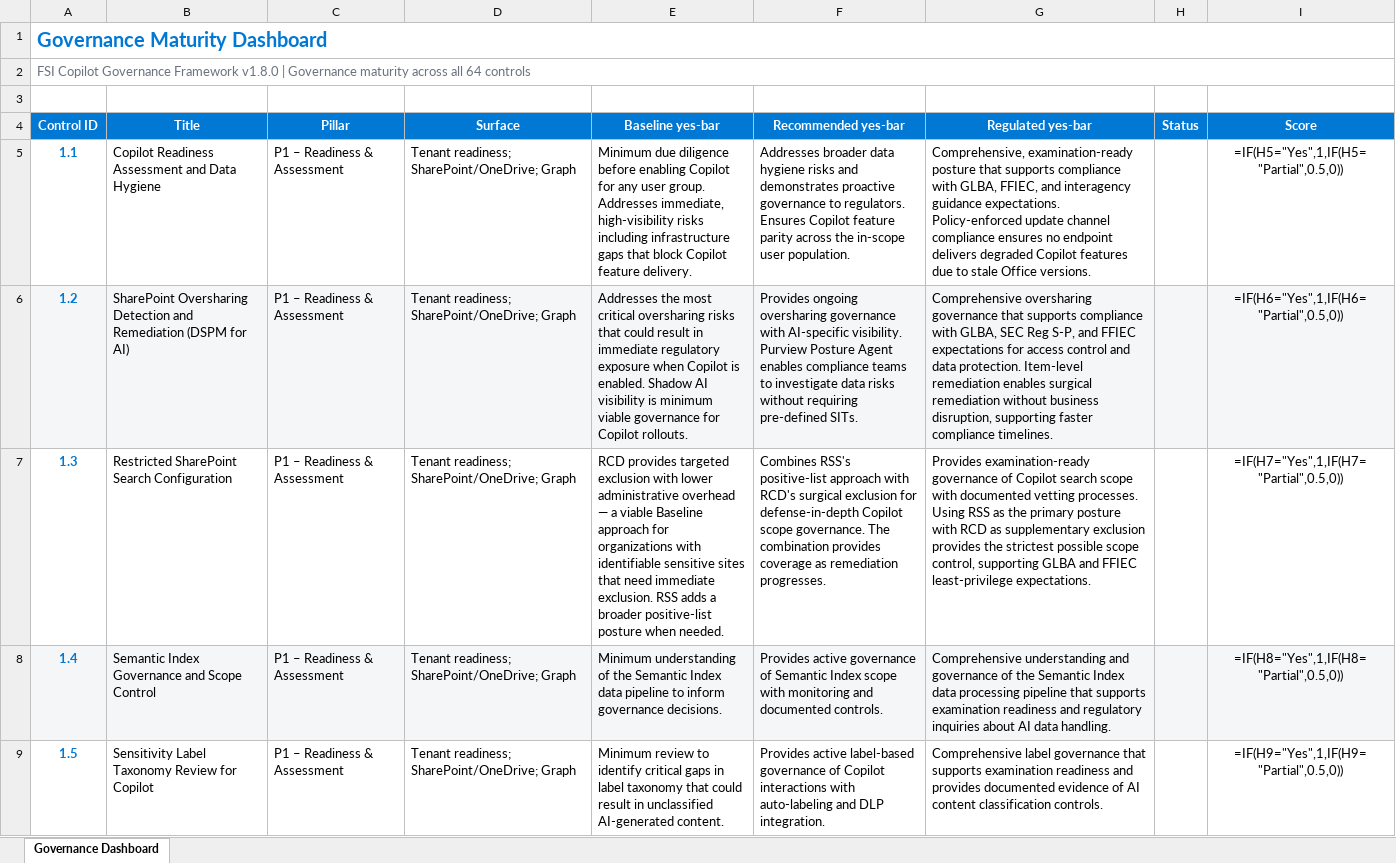
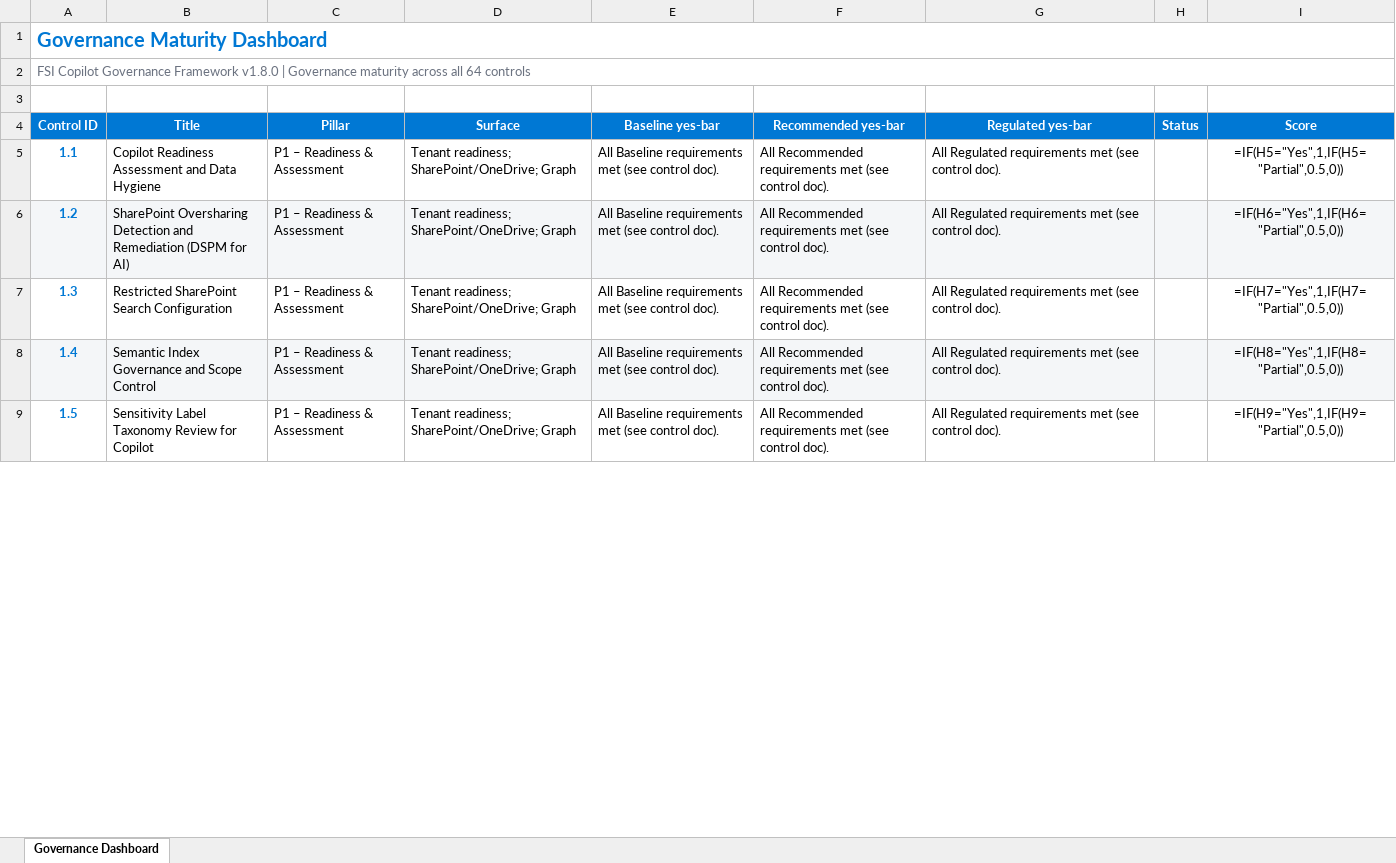
Before and after one commit to judeper/FSI-CopilotGov, an Excel workbook: assessment/templates/governance-maturity-dashboard.xlsx, sheet Governance Dashboard, drawn as a sheet; only a part is shown; values as stored, in another font and other column widths than the file's, no borders; formulas without a stored value are shown as written; the diff covers the shown part only; the diff names each change by its address in the sheet, - before the commit and + after, or states it on an @@ line.

```diff
--- a/assessment/templates/governance-maturity-dashboard.xlsx (sheet Governance Dashboard)
+++ b/assessment/templates/governance-maturity-dashboard.xlsx (sheet Governance Dashboard)
-E5 (Baseline yes-bar): Minimum due diligence before enabling Copilot for any user group. Addresses immediate, high-visibility risks including infrastructure gaps that block Copilot feature delivery.
+E5 (Baseline yes-bar): All Baseline requirements met (see control doc).
-F5 (Recommended yes-bar): Addresses broader data hygiene risks and demonstrates proactive governance to regulators. Ensures Copilot feature parity across the in-scope user population.
+F5 (Recommended yes-bar): All Recommended requirements met (see control doc).
-G5 (Regulated yes-bar): Comprehensive, examination-ready posture that supports compliance with GLBA, FFIEC, and interagency guidance expectations. Policy-enforced update channel compliance ensures no endpoint delivers degraded Copilot features due to stale Office versions.
+G5 (Regulated yes-bar): All Regulated requirements met (see control doc).
-E6 (Baseline yes-bar): Addresses the most critical oversharing risks that could result in immediate regulatory exposure when Copilot is enabled. Shadow AI visibility is minimum viable governance for Copilot rollouts.
+E6 (Baseline yes-bar): All Baseline requirements met (see control doc).
-F6 (Recommended yes-bar): Provides ongoing oversharing governance with AI-specific visibility. Purview Posture Agent enables compliance teams to investigate data risks without requiring pre-defined SITs.
+F6 (Recommended yes-bar): All Recommended requirements met (see control doc).
-G6 (Regulated yes-bar): Comprehensive oversharing governance that supports compliance with GLBA, SEC Reg S-P, and FFIEC expectations for access control and data protection. Item-level remediation enables surgical remediation without business disruption, supporting faster compliance timelines.
+G6 (Regulated yes-bar): All Regulated requirements met (see control doc).
-E7 (Baseline yes-bar): RCD provides targeted exclusion with lower administrative overhead — a viable Baseline approach for organizations with identifiable sensitive sites that need immediate exclusion. RSS adds a broader positive-list posture when needed.
+E7 (Baseline yes-bar): All Baseline requirements met (see control doc).
-F7 (Recommended yes-bar): Combines RSS's positive-list approach with RCD's surgical exclusion for defense-in-depth Copilot scope governance. The combination provides coverage as remediation progresses.
+F7 (Recommended yes-bar): All Recommended requirements met (see control doc).
-G7 (Regulated yes-bar): Provides examination-ready governance of Copilot search scope with documented vetting processes. Using RSS as the primary posture with RCD as supplementary exclusion provides the strictest possible scope control, supporting GLBA and FFIEC least-privilege expectations.
+G7 (Regulated yes-bar): All Regulated requirements met (see control doc).
-E8 (Baseline yes-bar): Minimum understanding of the Semantic Index data pipeline to inform governance decisions.
+E8 (Baseline yes-bar): All Baseline requirements met (see control doc).
-F8 (Recommended yes-bar): Provides active governance of Semantic Index scope with monitoring and documented controls.
+F8 (Recommended yes-bar): All Recommended requirements met (see control doc).
-G8 (Regulated yes-bar): Comprehensive understanding and governance of the Semantic Index data processing pipeline that supports examination readiness and regulatory inquiries about AI data handling.
+G8 (Regulated yes-bar): All Regulated requirements met (see control doc).
-E9 (Baseline yes-bar): Minimum review to identify critical gaps in label taxonomy that could result in unclassified AI-generated content.
+E9 (Baseline yes-bar): All Baseline requirements met (see control doc).
-F9 (Recommended yes-bar): Provides active label-based governance of Copilot interactions with auto-labeling and DLP integration.
+F9 (Recommended yes-bar): All Recommended requirements met (see control doc).
-G9 (Regulated yes-bar): Comprehensive label governance that supports examination readiness and provides documented evidence of AI content classification controls.
+G9 (Regulated yes-bar): All Regulated requirements met (see control doc).
```
Also changed, not shown: 177 edited cells elsewhere in this sheet, assessment/templates/ai-administrator-checklist.xlsx, assessment/templates/m365-global-admin-or-copilot-admin-checklist.xlsx, 38 other files.
